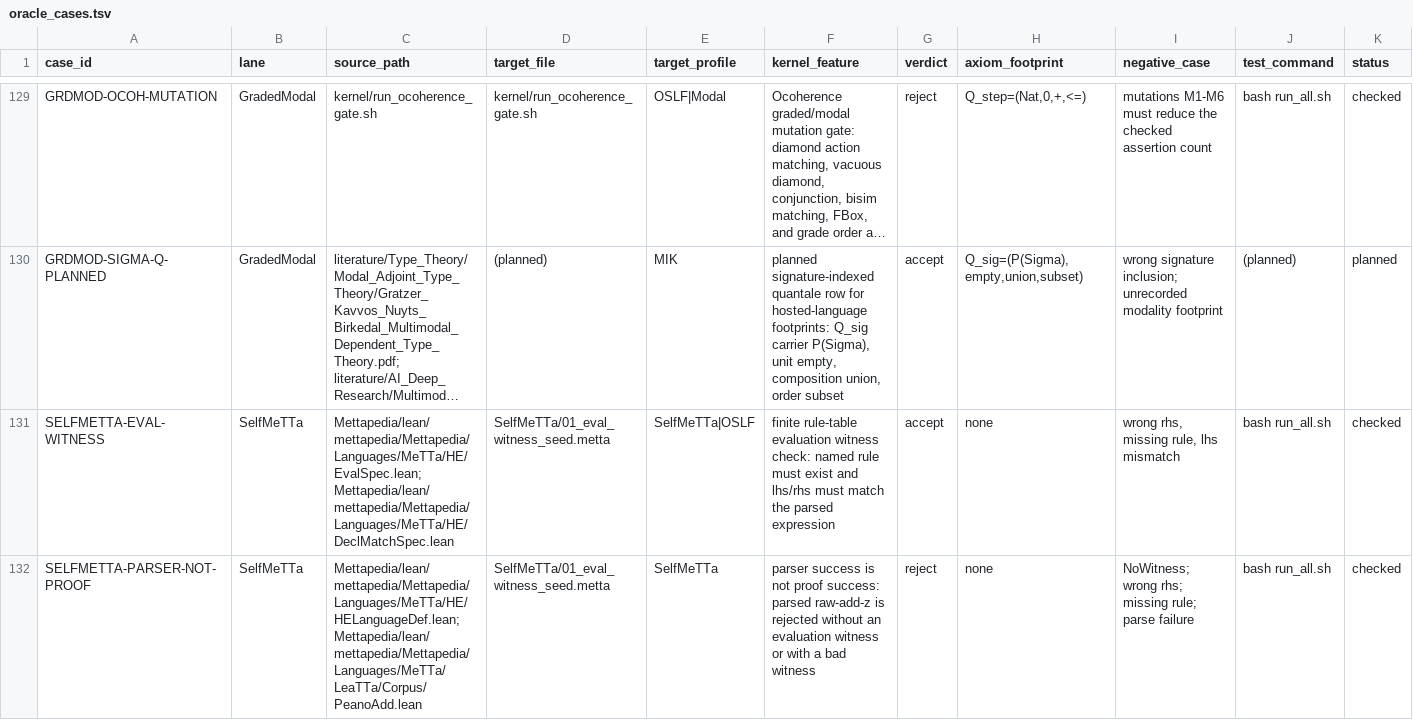
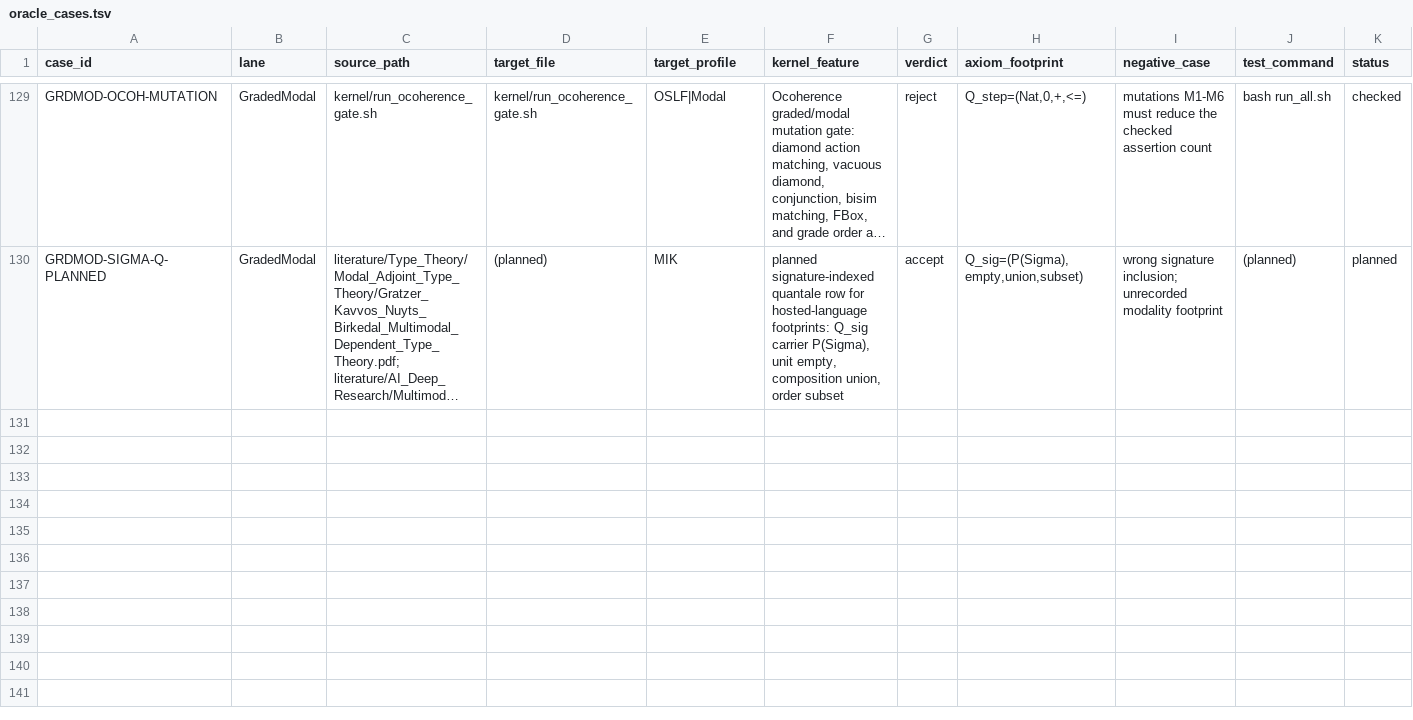
Before and after one commit to zariuq/MeTTapedia, a TSV file: MettaKernel/Curriculum/oracle_cases.tsv, drawn as a sheet; only a part is shown, gaps mark what is left out; long unchanged cells end in …; rows hold the shown columns only; the diff covers the shown part only; the diff names each change by its address in the sheet, - before the commit and + after, or states it on an @@ line.

```diff
--- a/MettaKernel/Curriculum/oracle_cases.tsv
+++ b/MettaKernel/Curriculum/oracle_cases.tsv
-row 131: SELFMETTA-EVAL-WITNESS | SelfMeTTa | Mettapedia/lean/mettapedia/Mettapedia/Languages/MeTTa/HE/EvalSpec.lean; Mettapedia/lean/mettapedia/Mettapedia/Languages/MeTTa/HE/DeclMatchSpec.lean | SelfMeTTa/01_eval_witness_seed.metta | SelfMeTTa|OSLF | finite rule-table evaluation witness check: named rule must exist and lhs/rhs must match the parsed expression | accept | none | wrong rhs, missing rule, lhs mismatch | bash run_all.sh | checked
-row 132: SELFMETTA-PARSER-NOT-PROOF | SelfMeTTa | Mettapedia/lean/mettapedia/Mettapedia/Languages/MeTTa/HE/HELanguageDef.lean; Mettapedia/lean/mettapedia/Mettapedia/Languages/MeTTa/LeaTTa/Corpus/PeanoAdd.lean | SelfMeTTa/01_eval_witness_seed.metta | SelfMeTTa | parser success is not proof success: parsed raw-add-z is rejected without an evaluation witness or with a bad witness | reject | none | NoWitness; wrong rhs; missing rule; parse failure | bash run_all.sh | checked
```
Also changed, not shown: 1 removed row elsewhere in this file, 19 other files.
